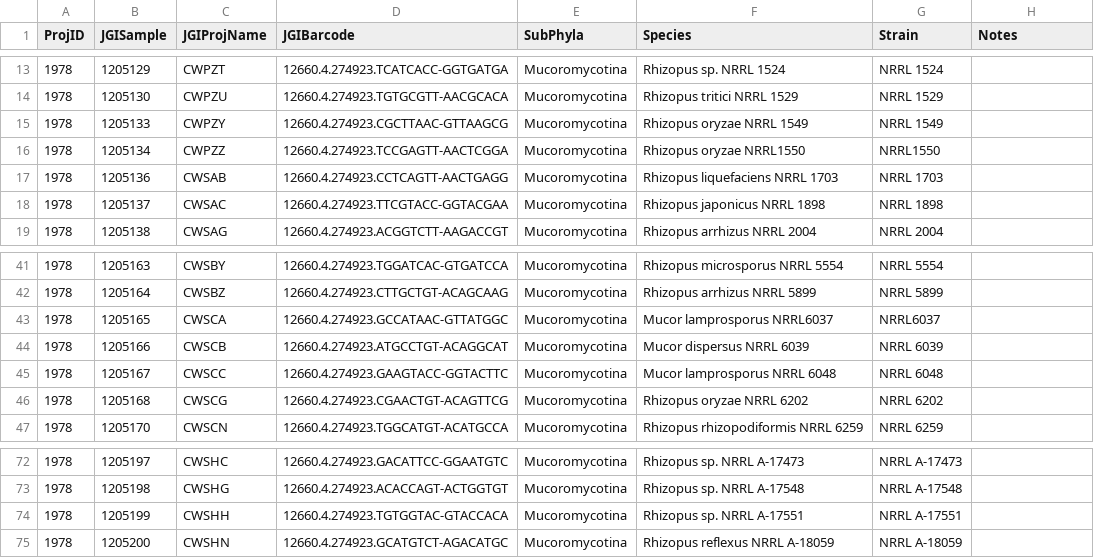
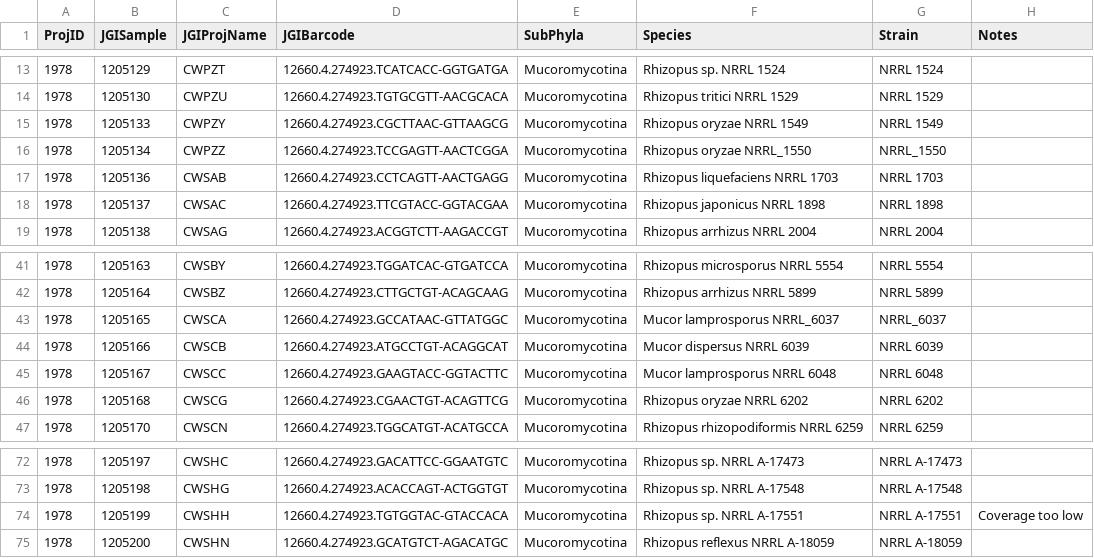
Before and after one commit to zygolife/LCG_Assembly, a CSV file: data/Light Coverage Genomes - 1978_Plate7.csv, drawn as a sheet; only a part is shown, gaps mark what is left out.

Commit message:
Coverage too low for A-17551, remove it from the mix

```diff
--- a/data/Light Coverage Genomes - 1978_Plate7.csv
+++ b/data/Light Coverage Genomes - 1978_Plate7.csv
@@ -15,3 +15,3 @@ ProjID,JGISample,JGIProjName,JGIBarcode,SubPhyla,Species,Strain,Notes
 1978,1205133,CWPZY,12660.4.274923.CGCTTAAC-GTTAAGCG,Mucoromycotina,Rhizopus oryzae NRRL 1549,NRRL 1549,
-1978,1205134,CWPZZ,12660.4.274923.TCCGAGTT-AACTCGGA,Mucoromycotina,Rhizopus oryzae NRRL1550,NRRL1550,
+1978,1205134,CWPZZ,12660.4.274923.TCCGAGTT-AACTCGGA,Mucoromycotina,Rhizopus oryzae NRRL_1550,NRRL_1550,
 1978,1205136,CWSAB,12660.4.274923.CCTCAGTT-AACTGAGG,Mucoromycotina,Rhizopus liquefaciens NRRL 1703,NRRL 1703,
@@ -42,3 +42,3 @@ ProjID,JGISample,JGIProjName,JGIBarcode,SubPhyla,Species,Strain,Notes
 1978,1205164,CWSBZ,12660.4.274923.CTTGCTGT-ACAGCAAG,Mucoromycotina,Rhizopus arrhizus NRRL 5899,NRRL 5899,
-1978,1205165,CWSCA,12660.4.274923.GCCATAAC-GTTATGGC,Mucoromycotina,Mucor lamprosporus NRRL6037,NRRL6037,
+1978,1205165,CWSCA,12660.4.274923.GCCATAAC-GTTATGGC,Mucoromycotina,Mucor lamprosporus NRRL_6037,NRRL_6037,
 1978,1205166,CWSCB,12660.4.274923.ATGCCTGT-ACAGGCAT,Mucoromycotina,Mucor dispersus NRRL 6039,NRRL 6039,
@@ -73,3 +73,3 @@ ProjID,JGISample,JGIProjName,JGIBarcode,SubPhyla,Species,Strain,Notes
 1978,1205198,CWSHG,12660.4.274923.ACACCAGT-ACTGGTGT,Mucoromycotina,Rhizopus sp. NRRL A-17548,NRRL A-17548,
-1978,1205199,CWSHH,12660.4.274923.TGTGGTAC-GTACCACA,Mucoromycotina,Rhizopus sp. NRRL A-17551,NRRL A-17551,
+1978,1205199,CWSHH,12660.4.274923.TGTGGTAC-GTACCACA,Mucoromycotina,Rhizopus sp. NRRL A-17551,NRRL A-17551,Coverage too low
 1978,1205200,CWSHN,12660.4.274923.GCATGTCT-AGACATGC,Mucoromycotina,Rhizopus reflexus NRRL A-18059,NRRL A-18059,
```
